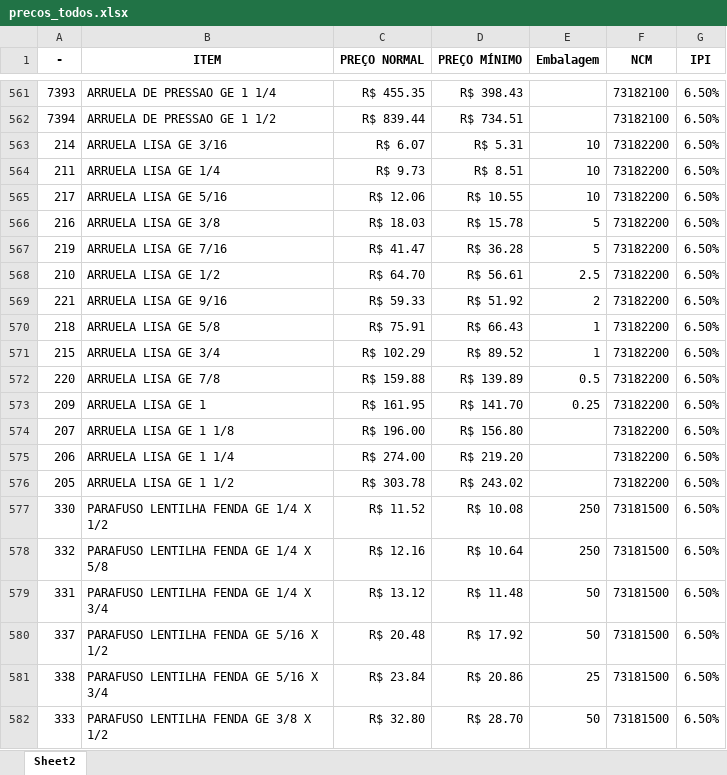
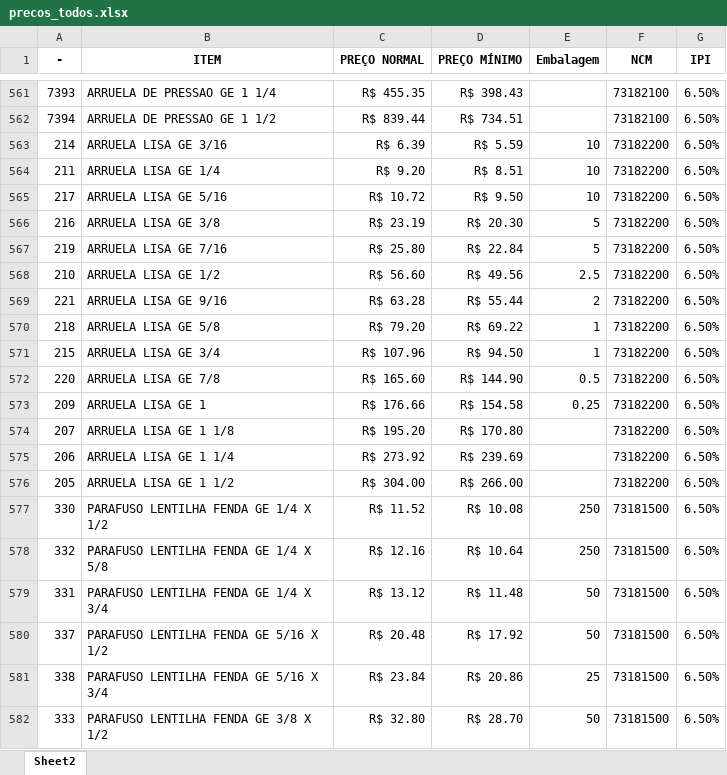
Before and after one commit to becegato229-star/tabela-precos, an Excel workbook: dados/precos_todos.xlsx, sheet Sheet2, drawn as a sheet; only a part is shown, gaps mark what is left out; values as stored, in another font and other column widths than the file's, no borders; the diff names each change by its address in the sheet, - before the commit and + after, or states it on an @@ line.

Commit message:
Add files via upload

```diff
--- a/dados/precos_todos.xlsx (sheet Sheet2)
+++ b/dados/precos_todos.xlsx (sheet Sheet2)
-C563 (PREÇO NORMAL): R$ 6.07
+C563 (PREÇO NORMAL): R$ 6.39
-D563 (PREÇO MÍNIMO): R$ 5.31
+D563 (PREÇO MÍNIMO): R$ 5.59
-C564 (PREÇO NORMAL): R$ 9.73
+C564 (PREÇO NORMAL): R$ 9.20
-C565 (PREÇO NORMAL): R$ 12.06
+C565 (PREÇO NORMAL): R$ 10.72
-D565 (PREÇO MÍNIMO): R$ 10.55
+D565 (PREÇO MÍNIMO): R$ 9.50
-C566 (PREÇO NORMAL): R$ 18.03
+C566 (PREÇO NORMAL): R$ 23.19
-D566 (PREÇO MÍNIMO): R$ 15.78
+D566 (PREÇO MÍNIMO): R$ 20.30
-C567 (PREÇO NORMAL): R$ 41.47
+C567 (PREÇO NORMAL): R$ 25.80
-D567 (PREÇO MÍNIMO): R$ 36.28
+D567 (PREÇO MÍNIMO): R$ 22.84
-C568 (PREÇO NORMAL): R$ 64.70
+C568 (PREÇO NORMAL): R$ 56.60
-D568 (PREÇO MÍNIMO): R$ 56.61
+D568 (PREÇO MÍNIMO): R$ 49.56
-C569 (PREÇO NORMAL): R$ 59.33
+C569 (PREÇO NORMAL): R$ 63.28
-D569 (PREÇO MÍNIMO): R$ 51.92
+D569 (PREÇO MÍNIMO): R$ 55.44
-C570 (PREÇO NORMAL): R$ 75.91
+C570 (PREÇO NORMAL): R$ 79.20
-D570 (PREÇO MÍNIMO): R$ 66.43
+D570 (PREÇO MÍNIMO): R$ 69.22
-C571 (PREÇO NORMAL): R$ 102.29
+C571 (PREÇO NORMAL): R$ 107.96
-D571 (PREÇO MÍNIMO): R$ 89.52
+D571 (PREÇO MÍNIMO): R$ 94.50
-C572 (PREÇO NORMAL): R$ 159.88
+C572 (PREÇO NORMAL): R$ 165.60
-D572 (PREÇO MÍNIMO): R$ 139.89
+D572 (PREÇO MÍNIMO): R$ 144.90
-C573 (PREÇO NORMAL): R$ 161.95
+C573 (PREÇO NORMAL): R$ 176.66
-D573 (PREÇO MÍNIMO): R$ 141.70
+D573 (PREÇO MÍNIMO): R$ 154.58
-C574 (PREÇO NORMAL): R$ 196.00
+C574 (PREÇO NORMAL): R$ 195.20
-D574 (PREÇO MÍNIMO): R$ 156.80
+D574 (PREÇO MÍNIMO): R$ 170.80
-C575 (PREÇO NORMAL): R$ 274.00
+C575 (PREÇO NORMAL): R$ 273.92
-D575 (PREÇO MÍNIMO): R$ 219.20
+D575 (PREÇO MÍNIMO): R$ 239.69
-C576 (PREÇO NORMAL): R$ 303.78
+C576 (PREÇO NORMAL): R$ 304.00
-D576 (PREÇO MÍNIMO): R$ 243.02
+D576 (PREÇO MÍNIMO): R$ 266.00
```
